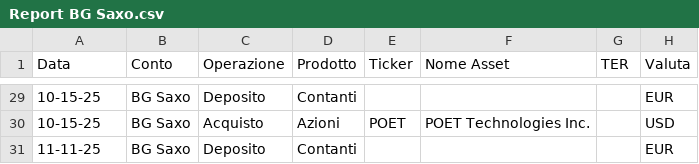
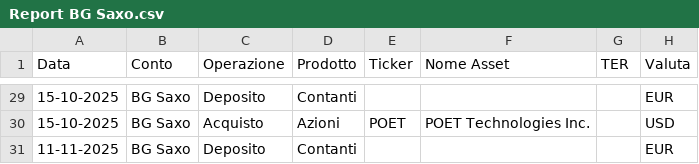
Before and after one commit to andrea-tonello/portfolio-manager-gui, a CSV file: reports/Report BG Saxo.csv, drawn as a sheet; only a part is shown, gaps mark what is left out; the diff covers the shown part only; the diff names each change by its address in the sheet, - before the commit and + after, or states it on an @@ line.

```diff
--- a/reports/Report BG Saxo.csv
+++ b/reports/Report BG Saxo.csv
-A29:A30 (Data): 10-15-25
+A29:A30 (Data): 15-10-2025
-A31 (Data): 11-11-25
+A31 (Data): 11-11-2025
```
Also changed, not shown: 30 edited cells elsewhere in this file, reports/Storico Portafoglio.csv, 6 other files.
